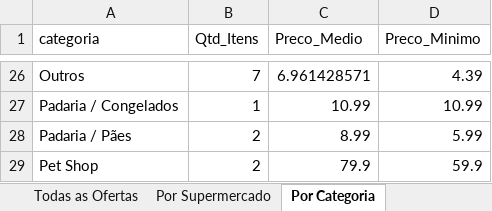
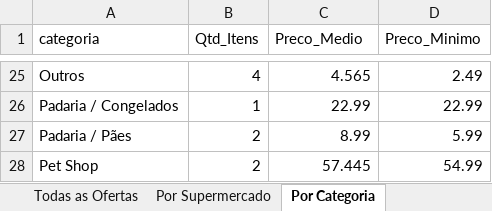
Before and after one commit to AVerz26/Weekly-Flyers-Scraper, an Excel workbook: docs/data/latest_results.xlsx, sheet Por Categoria, drawn as a sheet; only a part is shown, gaps mark what is left out; values as stored, in another font and other column widths than the file's, no cell formats; addresses are those after the commit; the diff covers the shown part only; the diff names each change by its address in the sheet, - before the commit and + after, or states it on an @@ line.

```diff
--- a/docs/data/latest_results.xlsx (sheet Por Categoria)
+++ b/docs/data/latest_results.xlsx (sheet Por Categoria)
-B25 (Qtd_Itens): 7
+B25 (Qtd_Itens): 4
-C25 (Preco_Medio): 6.961428571
+C25 (Preco_Medio): 4.565
-D25 (Preco_Minimo): 4.39
+D25 (Preco_Minimo): 2.49
-C26 (Preco_Medio): 10.99
+C26 (Preco_Medio): 22.99
-D26 (Preco_Minimo): 10.99
+D26 (Preco_Minimo): 22.99
-C28 (Preco_Medio): 79.9
+C28 (Preco_Medio): 57.445
-D28 (Preco_Minimo): 59.9
+D28 (Preco_Minimo): 54.99
```
Also changed, not shown: 1 added row, 2 removed rows and 59 edited cells elsewhere in this sheet, sheet Todas as Ofertas, sheet Por Supermercado, cell formats, 3 other files.
